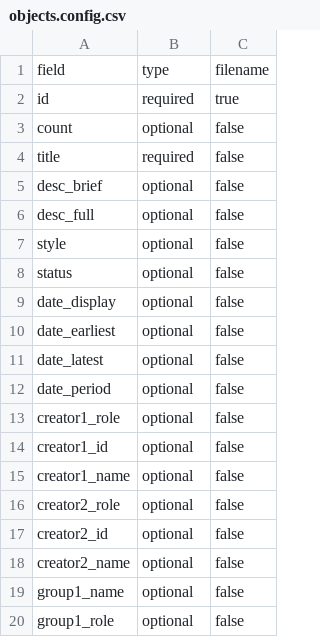
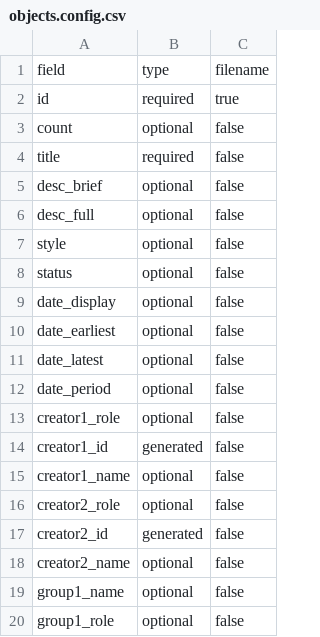
Before and after one commit to collectionspace/csible, a CSV file: templates/cataloging/objects.config.csv, drawn as a sheet.

```diff
--- a/templates/cataloging/objects.config.csv
+++ b/templates/cataloging/objects.config.csv
@@ -13,6 +13,6 @@ date_period,optional,false
 creator1_role,optional,false
-creator1_id,optional,false
+creator1_id,generated,false
 creator1_name,optional,false
 creator2_role,optional,false
-creator2_id,optional,false
+creator2_id,generated,false
 creator2_name,optional,false
```
Also changed, not shown: templates/cataloging/objects.example.csv, 1 other file.
